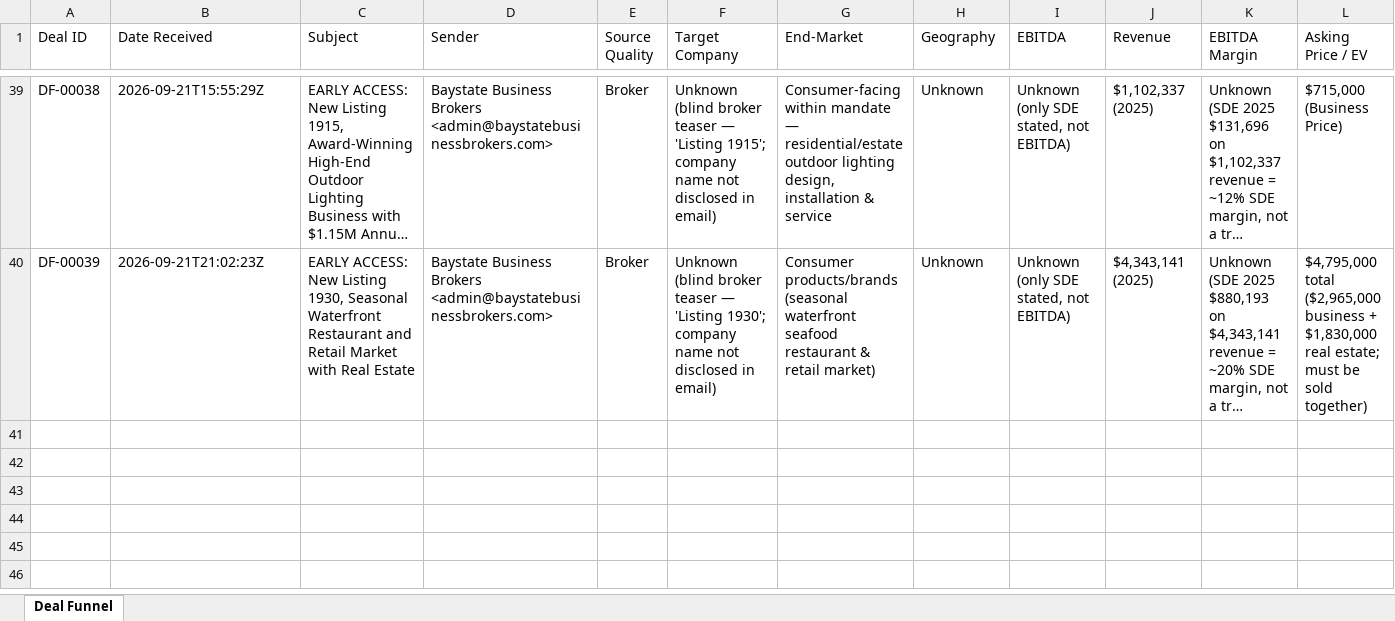
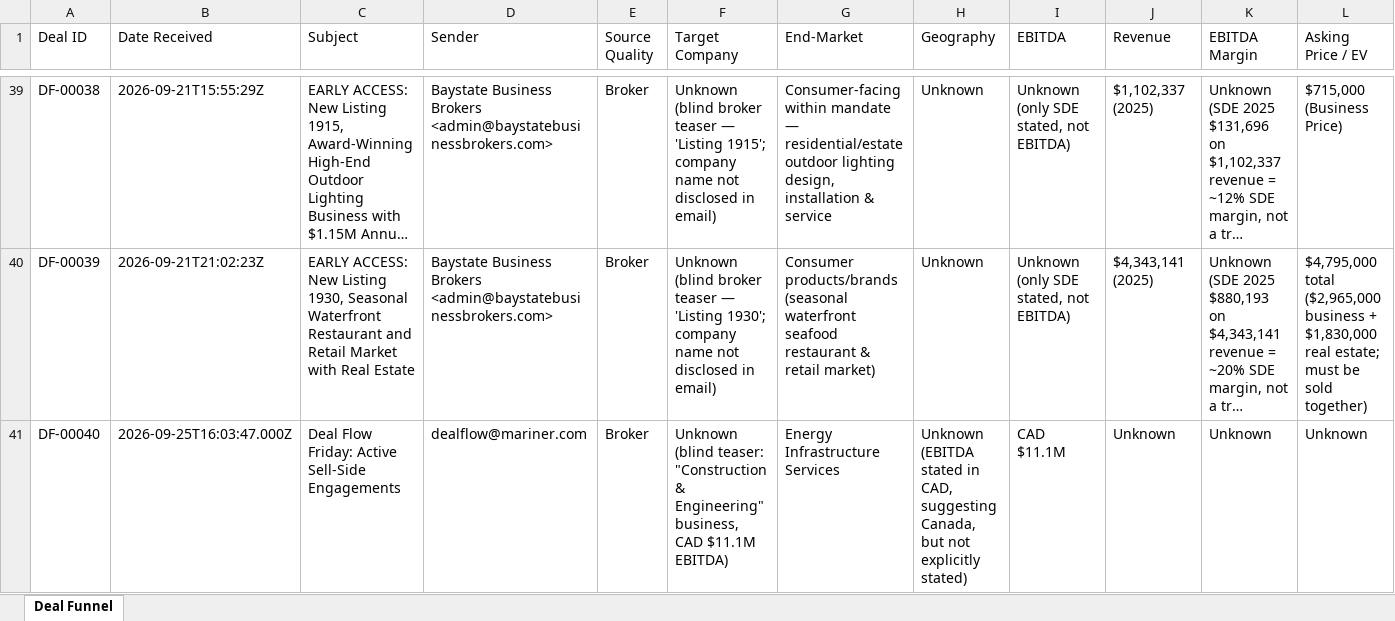
Before and after one commit to xip-nayar/xip-deal-funnel, an Excel workbook: data/XIP_Deal_Funnel_Intake.xlsx, sheet Deal Funnel, drawn as a sheet; only a part is shown, gaps mark what is left out; long unchanged cells end in …; values as stored, in another font and other column widths than the file's, no borders; rows hold the shown columns only; the diff names each change by its address in the sheet, - before the commit and + after, or states it on an @@ line.

```diff
--- a/data/XIP_Deal_Funnel_Intake.xlsx (sheet Deal Funnel)
+++ b/data/XIP_Deal_Funnel_Intake.xlsx (sheet Deal Funnel)
+row 41: DF-00040 | 2026-09-25T16:03:47.000Z | Deal Flow Friday: Active Sell-Side Engagements | dealflow@mariner.com | Broker | Unknown (blind teaser: "Construction & Engineering" business, CAD $11.1M EBITDA) | Energy Infrastructure Services | Unknown (EBITDA stated in CAD, suggesting Canada, but not explicitly stated) | CAD $11.1M | Unknown | Unknown | Unknown
```
Also changed, not shown: 2 other files.
